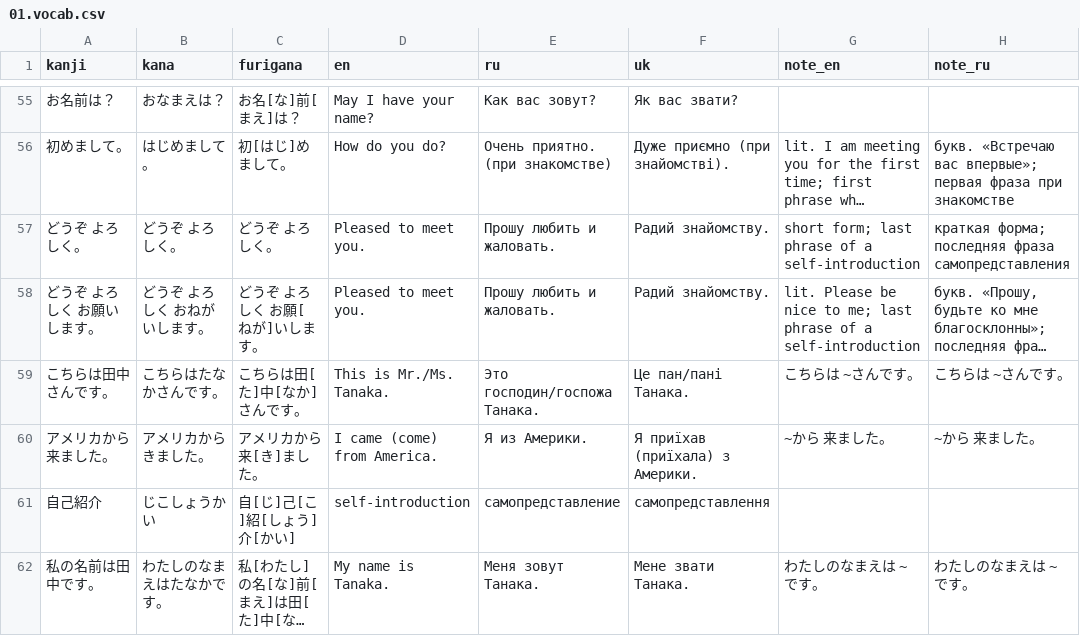
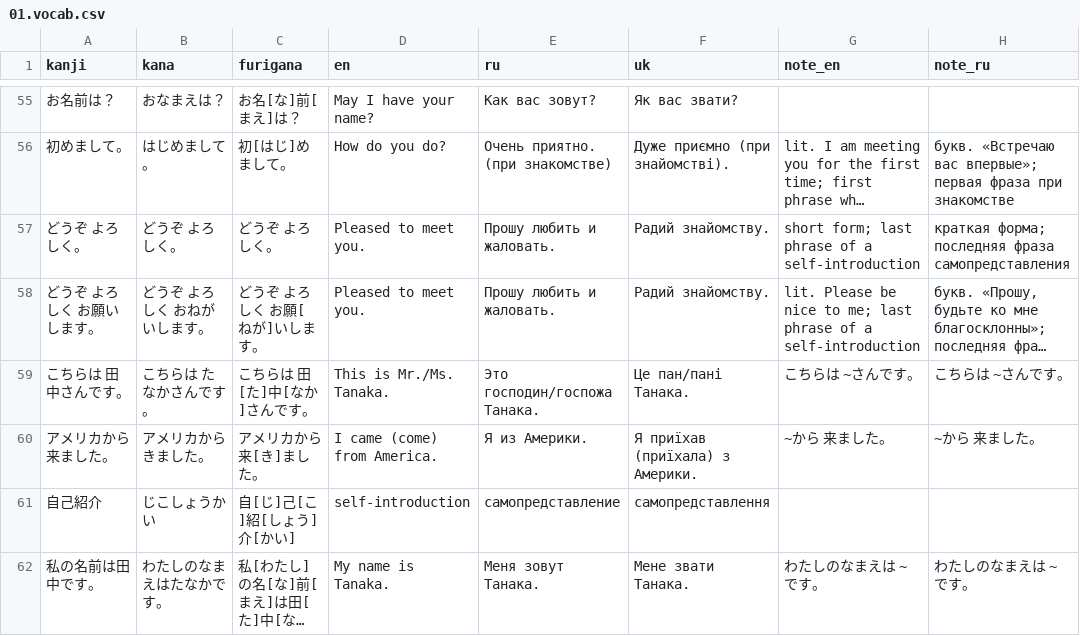
Before and after one commit to little-arhat/ho, a CSV file: content/lessons/01.vocab.csv, drawn as a sheet; only a part is shown, gaps mark what is left out; long unchanged cells end in …; the diff names each change by its address in the sheet, - before the commit and + after, or states it on an @@ line.

```diff
--- a/content/lessons/01.vocab.csv
+++ b/content/lessons/01.vocab.csv
-A59 (kanji): こちらは田中さんです。
+A59 (kanji): こちらは 田中さんです。
-B59 (kana): こちらはたなかさんです。
+B59 (kana): こちらは たなかさんです。
-C59 (furigana): こちらは田[た]中[なか]さんです。
+C59 (furigana): こちらは 田[た]中[なか]さんです。
-A60 (kanji): アメリカから来ました。
+A60 (kanji): アメリカから 来ました。
-B60 (kana): アメリカからきました。
+B60 (kana): アメリカから きました。
-C60 (furigana): アメリカから来[き]ました。
+C60 (furigana): アメリカから 来[き]ました。
```
Also changed, not shown: content/lessons/06.vocab.csv, content/lessons/07.vocab.csv, 6 other files.
